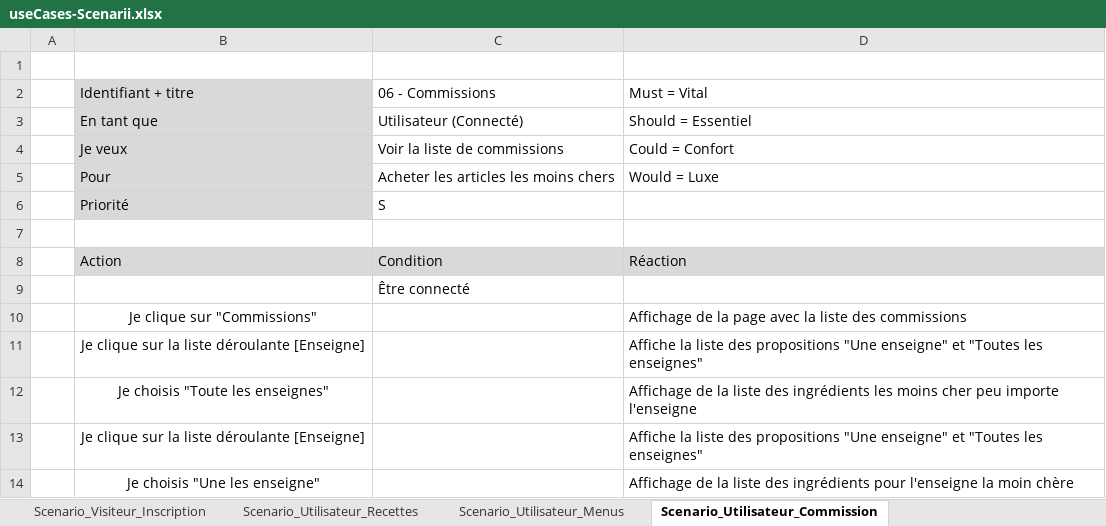
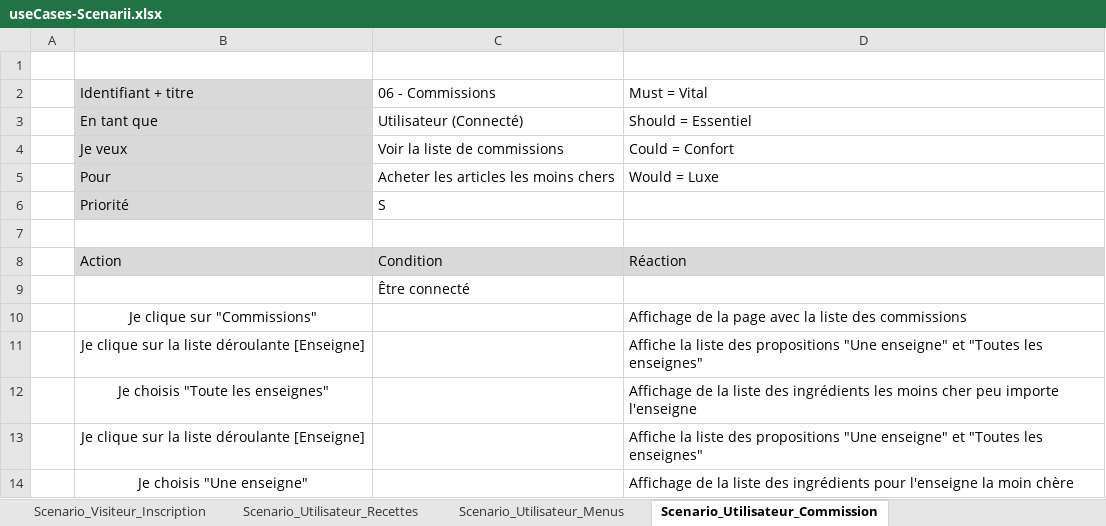
Before and after one commit to TimotheeRapin/WebAppGestionRepas, an Excel workbook: Documentation/05 UseCases - Scenarii/useCases-Scenarii.xlsx, sheet Scenario_Utilisateur_Commission, drawn as a sheet; values as stored, in another font and other column widths than the file's, no borders; the diff names each change by its address in the sheet, - before the commit and + after, or states it on an @@ line.

```diff
--- a/Documentation/05 UseCases - Scenarii/useCases-Scenarii.xlsx (sheet Scenario_Utilisateur_Commission)
+++ b/Documentation/05 UseCases - Scenarii/useCases-Scenarii.xlsx (sheet Scenario_Utilisateur_Commission)
-B14: Je choisis "Une les enseigne"
+B14: Je choisis "Une enseigne"
```
Also changed, not shown: sheet Scenario_Admin_Utilisateurs, sheet Scenario_Admin_Recettes, sheet Scenario_Utilisateur_Recettes, sheet Scenario_Visiteur_Connexion, sheet Scenario_Visiteur_Inscription, sheet Scenario_Utilisateur_Menus, Documentation/04 Journal de travail/Journal de travail.xlsm, 24 other files.
